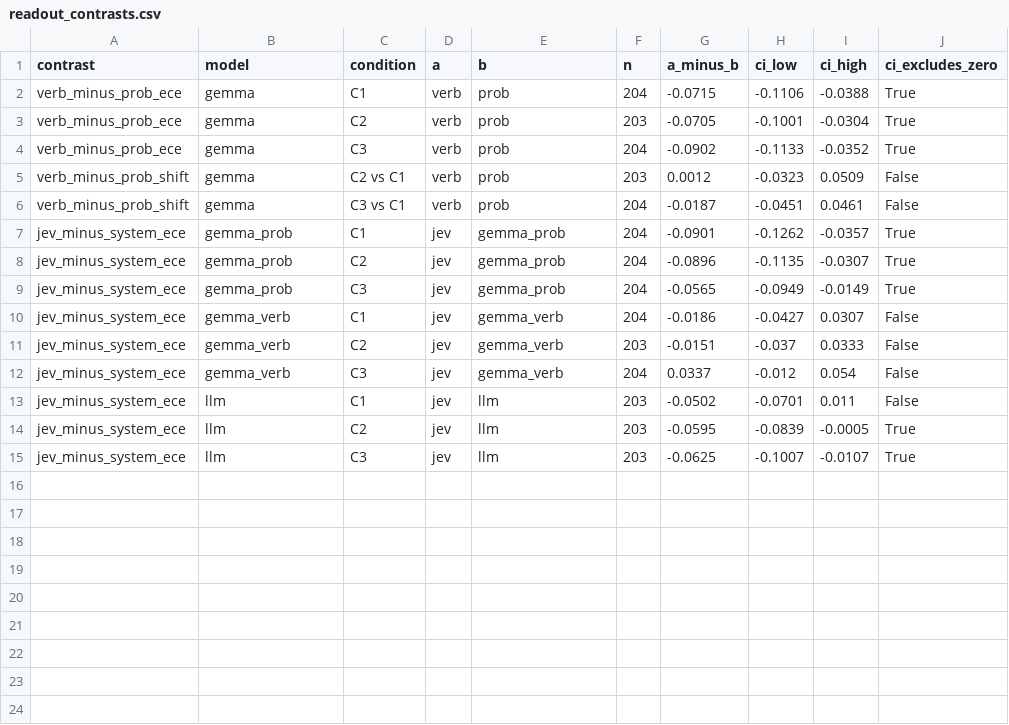
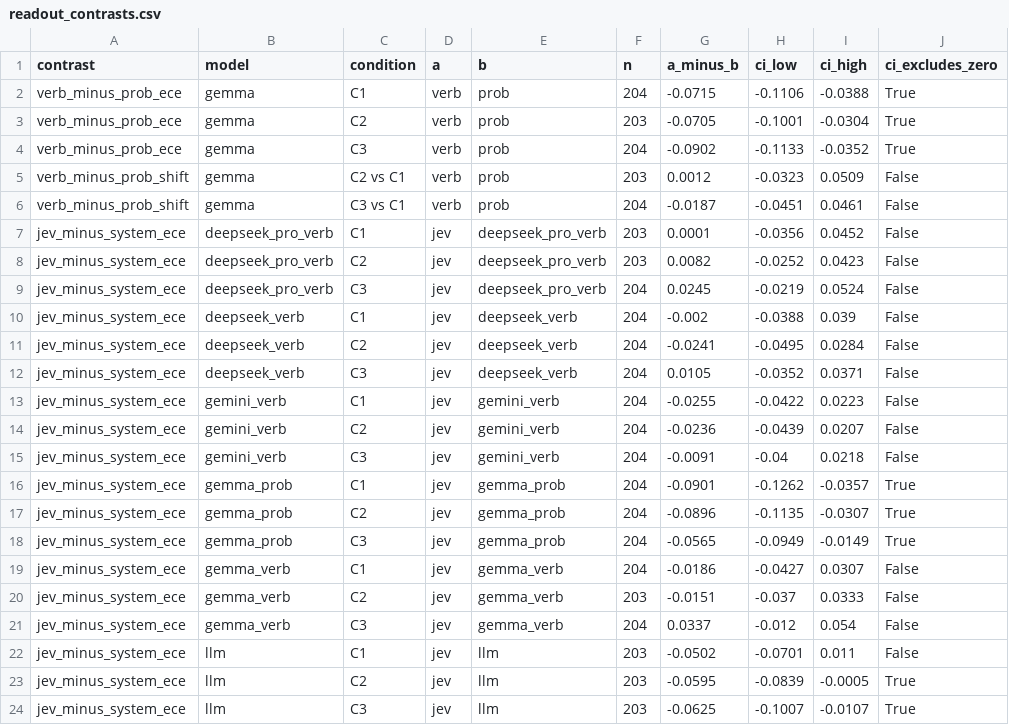
Before and after one commit to guiinow/Jev-LLM-callibration, a CSV file: outputs/final/sib200/tables/readout_contrasts.csv, drawn as a sheet; the diff names each change by its address in the sheet, - before the commit and + after, or states it on an @@ line.

```diff
--- a/outputs/final/sib200/tables/readout_contrasts.csv
+++ b/outputs/final/sib200/tables/readout_contrasts.csv
+row 7: jev_minus_system_ece | deepseek_pro_verb | C1 | jev | deepseek_pro_verb | 203 | 0.0001 | -0.0356 | 0.0452 | False
+row 8: jev_minus_system_ece | deepseek_pro_verb | C2 | jev | deepseek_pro_verb | 203 | 0.0082 | -0.0252 | 0.0423 | False
+row 9: jev_minus_system_ece | deepseek_pro_verb | C3 | jev | deepseek_pro_verb | 204 | 0.0245 | -0.0219 | 0.0524 | False
+row 10: jev_minus_system_ece | deepseek_verb | C1 | jev | deepseek_verb | 204 | -0.002 | -0.0388 | 0.039 | False
+row 11: jev_minus_system_ece | deepseek_verb | C2 | jev | deepseek_verb | 204 | -0.0241 | -0.0495 | 0.0284 | False
+row 12: jev_minus_system_ece | deepseek_verb | C3 | jev | deepseek_verb | 204 | 0.0105 | -0.0352 | 0.0371 | False
+row 13: jev_minus_system_ece | gemini_verb | C1 | jev | gemini_verb | 204 | -0.0255 | -0.0422 | 0.0223 | False
+row 14: jev_minus_system_ece | gemini_verb | C2 | jev | gemini_verb | 204 | -0.0236 | -0.0439 | 0.0207 | False
+row 15: jev_minus_system_ece | gemini_verb | C3 | jev | gemini_verb | 204 | -0.0091 | -0.04 | 0.0218 | False
```
Also changed, not shown: outputs/final/banking77/tables/language_shift.csv, outputs/final/banking77/tables/readout_contrasts.csv, 16 other files.
